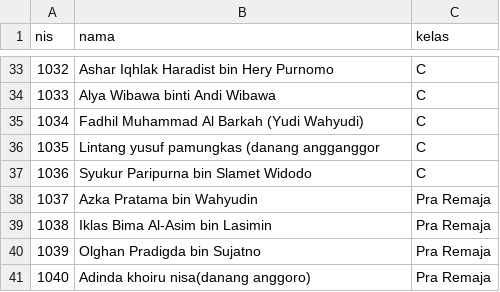
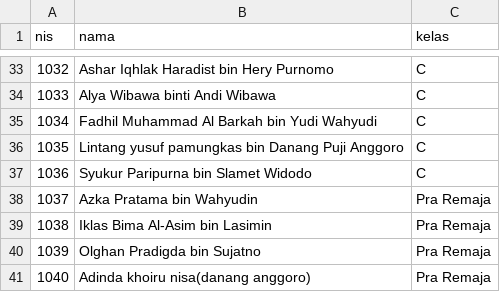
Before and after one commit to bidaayu/bidaayu-app, a CSV file: students_all.csv, drawn as a sheet; only a part is shown, gaps mark what is left out.

Commit message:
Update students_all.csv fix typo

```diff
--- a/students_all.csv
+++ b/students_all.csv
@@ -34,4 +34,4 @@ nis,nama,kelas
 1033,Alya Wibawa binti Andi Wibawa,C
-1034,Fadhil Muhammad Al Barkah (Yudi Wahyudi),C
-1035,Lintang yusuf pamungkas (danang angganggor,C
+1034,Fadhil Muhammad Al Barkah bin Yudi Wahyudi,C
+1035,Lintang yusuf pamungkas bin Danang Puji Anggoro,C
 1036,Syukur Paripurna bin Slamet Widodo,C
```
